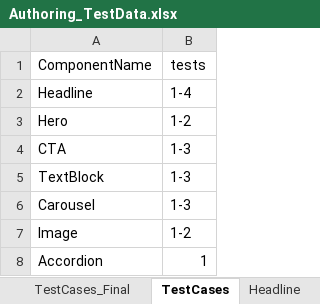
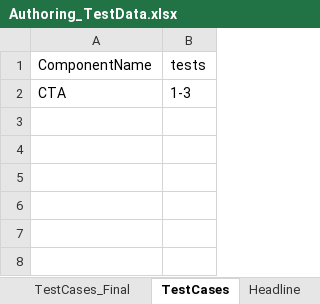
Before and after one commit to naren16154/CPSPortal, an Excel workbook: Authoring_TestData.xlsx, sheet TestCases, drawn as a sheet; values as stored, in another font and other column widths than the file's, no borders; the diff names each change by its address in the sheet, - before the commit and + after, or states it on an @@ line.

```diff
--- a/Authoring_TestData.xlsx (sheet TestCases)
+++ b/Authoring_TestData.xlsx (sheet TestCases)
-row 2: Headline | 1-4
-row 3: Hero | 1-2
-row 5: TextBlock | 1-3
-row 6: Carousel | 1-3
-row 7: Image | 1-2
-row 8: Accordion | 1
```
Also changed, not shown: sheet TestCases_Final, 1 other file.
